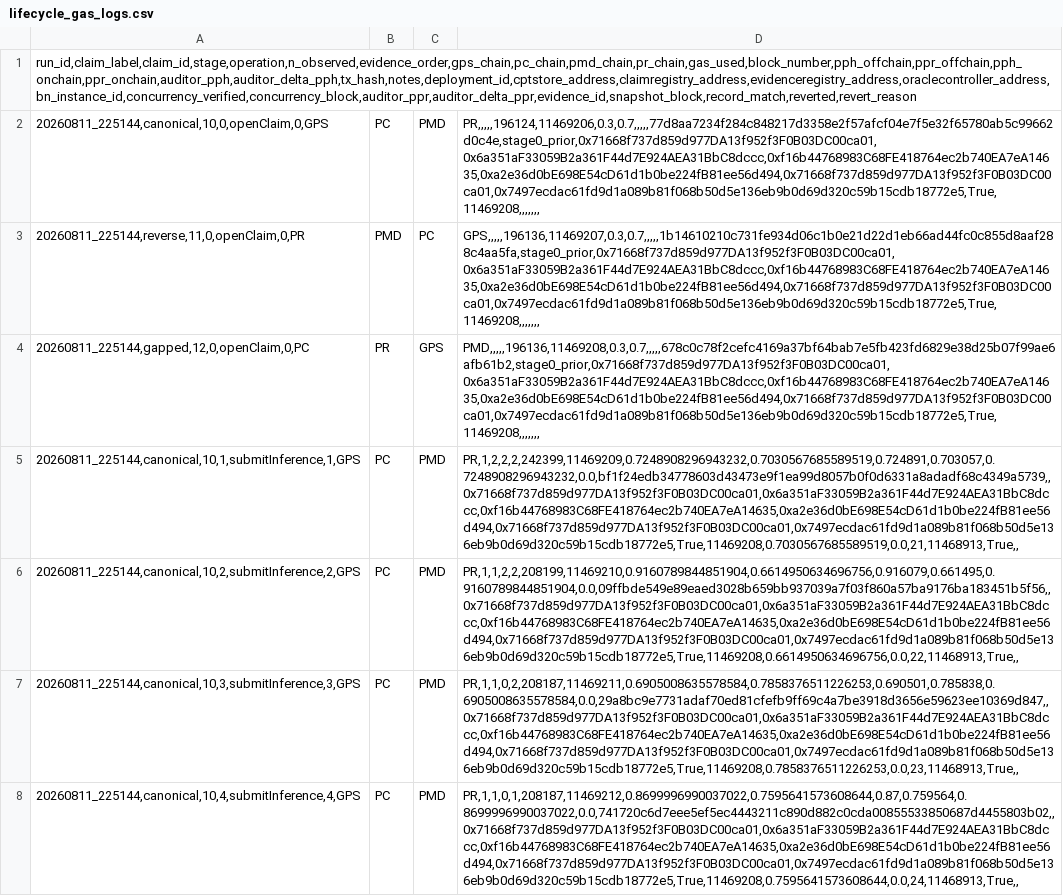
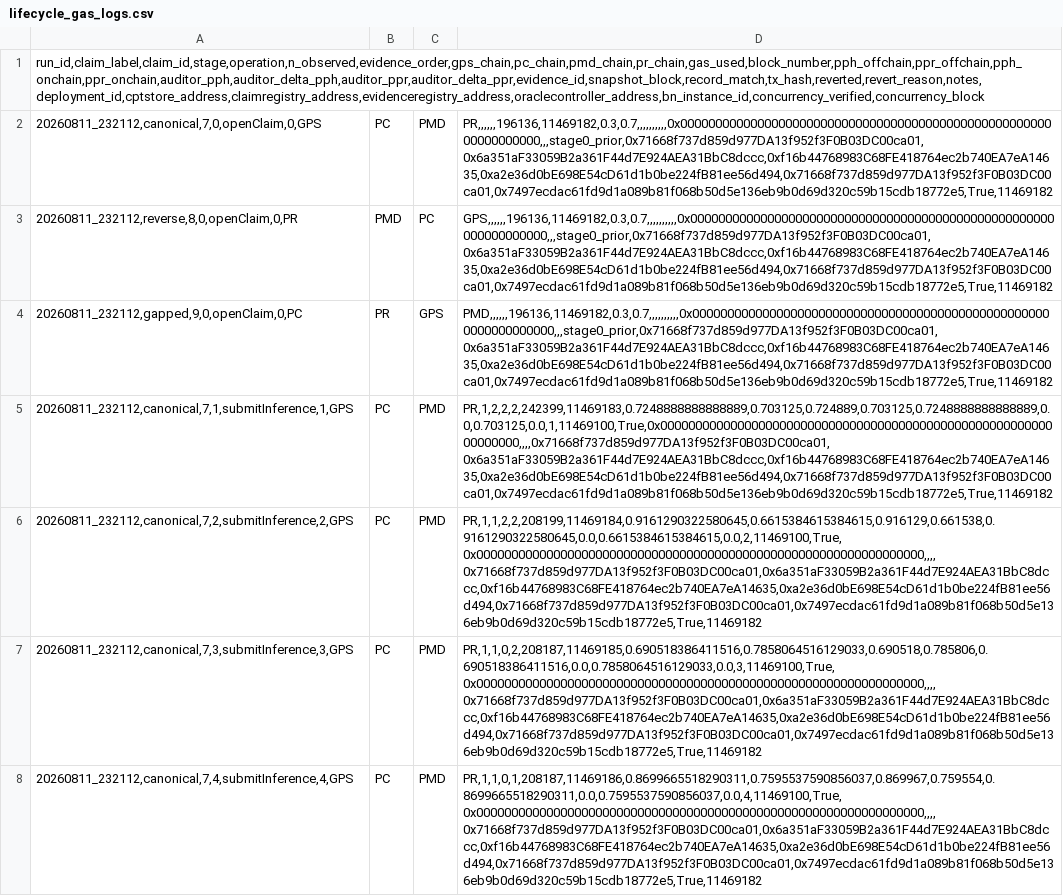
Before and after one commit to S1120957/S_Evidence_BN_Oracle, a CSV file: results/lifecycle_gas_logs.csv, drawn as a sheet; only a part is shown; the diff covers the shown part only; the diff names each change by its address in the sheet, - before the commit and + after, or states it on an @@ line.

Commit message:
docs(results): Add verified lifecycle_gas_logs.csv and scaling_gas_logs.csv artifacts

```diff
--- a/results/lifecycle_gas_logs.csv
+++ b/results/lifecycle_gas_logs.csv
-A1: run_id,claim_label,claim_id,stage,operation,n_observed,evidence_order,gps_chain,pc_chain,pmd_chain,pr_chain,gas_used,block_number,pph_offchain,ppr_offchain,pph_onchain,ppr_onchain,auditor_pph,auditor_delta_pph,tx_hash,notes,deployment_id,cptstore_address,claimregistry_address,evidenceregistry_address,oraclecontroller_address,bn_instance_id,concurrency_verified,concurrency_block,auditor_ppr,auditor_delta_ppr,evidence_id,snapshot_block,record_match,reverted,revert_reason
+A1: run_id,claim_label,claim_id,stage,operation,n_observed,evidence_order,gps_chain,pc_chain,pmd_chain,pr_chain,gas_used,block_number,pph_offchain,ppr_offchain,pph_onchain,ppr_onchain,auditor_pph,auditor_delta_pph,auditor_ppr,auditor_delta_ppr,evidence_id,snapshot_block,record_match,tx_hash,reverted,revert_reason,notes,deployment_id,cptstore_address,claimregistry_address,evidenceregistry_address,oraclecontroller_address,bn_instance_id,concurrency_verified,concurrency_block
-A2: 20260811_225144,canonical,10,0,openClaim,0,GPS
+A2: 20260811_232112,canonical,7,0,openClaim,0,GPS
-D2: PR,,,,,196124,11469206,0.3,0.7,,,,,77d8aa7234f284c848217d3358e2f57afcf04e7f5e32f65780ab5c99662d0c4e,stage0_prior,0x71668f737d859d977DA13f952f3F0B03DC00ca01,0x6a351aF33059B2a361F44d7E924AEA31BbC8dccc,0xf16b44768983C68FE418764ec2b740EA7eA14635,0xa2e36d0bE698E54cD61d1b0be224fB81ee56d494,0x71668f737d859d977DA13f952f3F0B03DC00ca01,0x7497ecdac61fd9d1a089b81f068b50d5e136eb9b0d69d320c59b15cdb18772e5,True,11469208,,,,,,,
+D2: PR,,,,,,196136,11469182,0.3,0.7,,,,,,,,,,0x0000000000000000000000000000000000000000000000000000000000000000,,,stage0_prior,0x71668f737d859d977DA13f952f3F0B03DC00ca01,0x6a351aF33059B2a361F44d7E924AEA31BbC8dccc,0xf16b44768983C68FE418764ec2b740EA7eA14635,0xa2e36d0bE698E54cD61d1b0be224fB81ee56d494,0x71668f737d859d977DA13f952f3F0B03DC00ca01,0x7497ecdac61fd9d1a089b81f068b50d5e136eb9b0d69d320c59b15cdb18772e5,True,11469182
-A3: 20260811_225144,reverse,11,0,openClaim,0,PR
+A3: 20260811_232112,reverse,8,0,openClaim,0,PR
-D3: GPS,,,,,196136,11469207,0.3,0.7,,,,,1b14610210c731fe934d06c1b0e21d22d1eb66ad44fc0c855d8aaf288c4aa5fa,stage0_prior,0x71668f737d859d977DA13f952f3F0B03DC00ca01,0x6a351aF33059B2a361F44d7E924AEA31BbC8dccc,0xf16b44768983C68FE418764ec2b740EA7eA14635,0xa2e36d0bE698E54cD61d1b0be224fB81ee56d494,0x71668f737d859d977DA13f952f3F0B03DC00ca01,0x7497ecdac61fd9d1a089b81f068b50d5e136eb9b0d69d320c59b15cdb18772e5,True,11469208,,,,,,,
+D3: GPS,,,,,,196136,11469182,0.3,0.7,,,,,,,,,,0x0000000000000000000000000000000000000000000000000000000000000000,,,stage0_prior,0x71668f737d859d977DA13f952f3F0B03DC00ca01,0x6a351aF33059B2a361F44d7E924AEA31BbC8dccc,0xf16b44768983C68FE418764ec2b740EA7eA14635,0xa2e36d0bE698E54cD61d1b0be224fB81ee56d494,0x71668f737d859d977DA13f952f3F0B03DC00ca01,0x7497ecdac61fd9d1a089b81f068b50d5e136eb9b0d69d320c59b15cdb18772e5,True,11469182
-A4: 20260811_225144,gapped,12,0,openClaim,0,PC
+A4: 20260811_232112,gapped,9,0,openClaim,0,PC
-D4: PMD,,,,,196136,11469208,0.3,0.7,,,,,678c0c78f2cefc4169a37bf64bab7e5fb423fd6829e38d25b07f99ae6afb61b2,stage0_prior,0x71668f737d859d977DA13f952f3F0B03DC00ca01,0x6a351aF33059B2a361F44d7E924AEA31BbC8dccc,0xf16b44768983C68FE418764ec2b740EA7eA14635,0xa2e36d0bE698E54cD61d1b0be224fB81ee56d494,0x71668f737d859d977DA13f952f3F0B03DC00ca01,0x7497ecdac61fd9d1a089b81f068b50d5e136eb9b0d69d320c59b15cdb18772e5,True,11469208,,,,,,,
+D4: PMD,,,,,,196136,11469182,0.3,0.7,,,,,,,,,,0x0000000000000000000000000000000000000000000000000000000000000000,,,stage0_prior,0x71668f737d859d977DA13f952f3F0B03DC00ca01,0x6a351aF33059B2a361F44d7E924AEA31BbC8dccc,0xf16b44768983C68FE418764ec2b740EA7eA14635,0xa2e36d0bE698E54cD61d1b0be224fB81ee56d494,0x71668f737d859d977DA13f952f3F0B03DC00ca01,0x7497ecdac61fd9d1a089b81f068b50d5e136eb9b0d69d320c59b15cdb18772e5,True,11469182
-A5: 20260811_225144,canonical,10,1,submitInference,1,GPS
+A5: 20260811_232112,canonical,7,1,submitInference,1,GPS
-D5: PR,1,2,2,2,242399,11469209,0.7248908296943232,0.7030567685589519,0.724891,0.703057,0.7248908296943232,0.0,bf1f24edb34778603d43473e9f1ea99d8057b0f0d6331a8adadf68c4349a5739,,0x71668f737d859d977DA13f952f3F0B03DC00ca01,0x6a351aF33059B2a361F44d7E924AEA31BbC8dccc,0xf16b44768983C68FE418764ec2b740EA7eA14635,0xa2e36d0bE698E54cD61d1b0be224fB81ee56d494,0x71668f737d859d977DA13f952f3F0B03DC00ca01,0x7497ecdac61fd9d1a089b81f068b50d5e136eb9b0d69d320c59b15cdb18772e5,True,11469208,0.7030567685589519,0.0,21,11468913,True,,
+D5: PR,1,2,2,2,242399,11469183,0.7248888888888889,0.703125,0.724889,0.703125,0.7248888888888889,0.0,0.703125,0.0,1,11469100,True,0x0000000000000000000000000000000000000000000000000000000000000000,,,,0x71668f737d859d977DA13f952f3F0B03DC00ca01,0x6a351aF33059B2a361F44d7E924AEA31BbC8dccc,0xf16b44768983C68FE418764ec2b740EA7eA14635,0xa2e36d0bE698E54cD61d1b0be224fB81ee56d494,0x71668f737d859d977DA13f952f3F0B03DC00ca01,0x7497ecdac61fd9d1a089b81f068b50d5e136eb9b0d69d320c59b15cdb18772e5,True,11469182
-A6: 20260811_225144,canonical,10,2,submitInference,2,GPS
+A6: 20260811_232112,canonical,7,2,submitInference,2,GPS
-D6: PR,1,1,2,2,208199,11469210,0.9160789844851904,0.6614950634696756,0.916079,0.661495,0.9160789844851904,0.0,09ffbde549e89eaed3028b659bb937039a7f03f860a57ba9176ba183451b5f56,,0x71668f737d859d977DA13f952f3F0B03DC00ca01,0x6a351aF33059B2a361F44d7E924AEA31BbC8dccc,0xf16b44768983C68FE418764ec2b740EA7eA14635,0xa2e36d0bE698E54cD61d1b0be224fB81ee56d494,0x71668f737d859d977DA13f952f3F0B03DC00ca01,0x7497ecdac61fd9d1a089b81f068b50d5e136eb9b0d69d320c59b15cdb18772e5,True,11469208,0.6614950634696756,0.0,22,11468913,True,,
+D6: PR,1,1,2,2,208199,11469184,0.9161290322580645,0.6615384615384615,0.916129,0.661538,0.9161290322580645,0.0,0.6615384615384615,0.0,2,11469100,True,0x0000000000000000000000000000000000000000000000000000000000000000,,,,0x71668f737d859d977DA13f952f3F0B03DC00ca01,0x6a351aF33059B2a361F44d7E924AEA31BbC8dccc,0xf16b44768983C68FE418764ec2b740EA7eA14635,0xa2e36d0bE698E54cD61d1b0be224fB81ee56d494,0x71668f737d859d977DA13f952f3F0B03DC00ca01,0x7497ecdac61fd9d1a089b81f068b50d5e136eb9b0d69d320c59b15cdb18772e5,True,11469182
-A7: 20260811_225144,canonical,10,3,submitInference,3,GPS
+A7: 20260811_232112,canonical,7,3,submitInference,3,GPS
-D7: PR,1,1,0,2,208187,11469211,0.6905008635578584,0.7858376511226253,0.690501,0.785838,0.6905008635578584,0.0,29a8bc9e7731adaf70ed81cfefb9ff69c4a7be3918d3656e59623ee10369d847,,0x71668f737d859d977DA13f952f3F0B03DC00ca01,0x6a351aF33059B2a361F44d7E924AEA31BbC8dccc,0xf16b44768983C68FE418764ec2b740EA7eA14635,0xa2e36d0bE698E54cD61d1b0be224fB81ee56d494,0x71668f737d859d977DA13f952f3F0B03DC00ca01,0x7497ecdac61fd9d1a089b81f068b50d5e136eb9b0d69d320c59b15cdb18772e5,True,11469208,0.7858376511226253,0.0,23,11468913,True,,
+D7: PR,1,1,0,2,208187,11469185,0.690518386411516,0.7858064516129033,0.690518,0.785806,0.690518386411516,0.0,0.7858064516129033,0.0,3,11469100,True,0x0000000000000000000000000000000000000000000000000000000000000000,,,,0x71668f737d859d977DA13f952f3F0B03DC00ca01,0x6a351aF33059B2a361F44d7E924AEA31BbC8dccc,0xf16b44768983C68FE418764ec2b740EA7eA14635,0xa2e36d0bE698E54cD61d1b0be224fB81ee56d494,0x71668f737d859d977DA13f952f3F0B03DC00ca01,0x7497ecdac61fd9d1a089b81f068b50d5e136eb9b0d69d320c59b15cdb18772e5,True,11469182
-A8: 20260811_225144,canonical,10,4,submitInference,4,GPS
+A8: 20260811_232112,canonical,7,4,submitInference,4,GPS
-D8: PR,1,1,0,1,208187,11469212,0.8699996990037022,0.7595641573608644,0.87,0.759564,0.8699996990037022,0.0,741720c6d7eee5ef5ec4443211c890d882c0cda00855533850687d4455803b02,,0x71668f737d859d977DA13f952f3F0B03DC00ca01,0x6a351aF33059B2a361F44d7E924AEA31BbC8dccc,0xf16b44768983C68FE418764ec2b740EA7eA14635,0xa2e36d0bE698E54cD61d1b0be224fB81ee56d494,0x71668f737d859d977DA13f952f3F0B03DC00ca01,0x7497ecdac61fd9d1a089b81f068b50d5e136eb9b0d69d320c59b15cdb18772e5,True,11469208,0.7595641573608644,0.0,24,11468913,True,,
+D8: PR,1,1,0,1,208187,11469186,0.8699665518290311,0.7595537590856037,0.869967,0.759554,0.8699665518290311,0.0,0.7595537590856037,0.0,4,11469100,True,0x0000000000000000000000000000000000000000000000000000000000000000,,,,0x71668f737d859d977DA13f952f3F0B03DC00ca01,0x6a351aF33059B2a361F44d7E924AEA31BbC8dccc,0xf16b44768983C68FE418764ec2b740EA7eA14635,0xa2e36d0bE698E54cD61d1b0be224fB81ee56d494,0x71668f737d859d977DA13f952f3F0B03DC00ca01,0x7497ecdac61fd9d1a089b81f068b50d5e136eb9b0d69d320c59b15cdb18772e5,True,11469182
```
Also changed, not shown: 28 edited cells elsewhere in this file, 1 other file.
